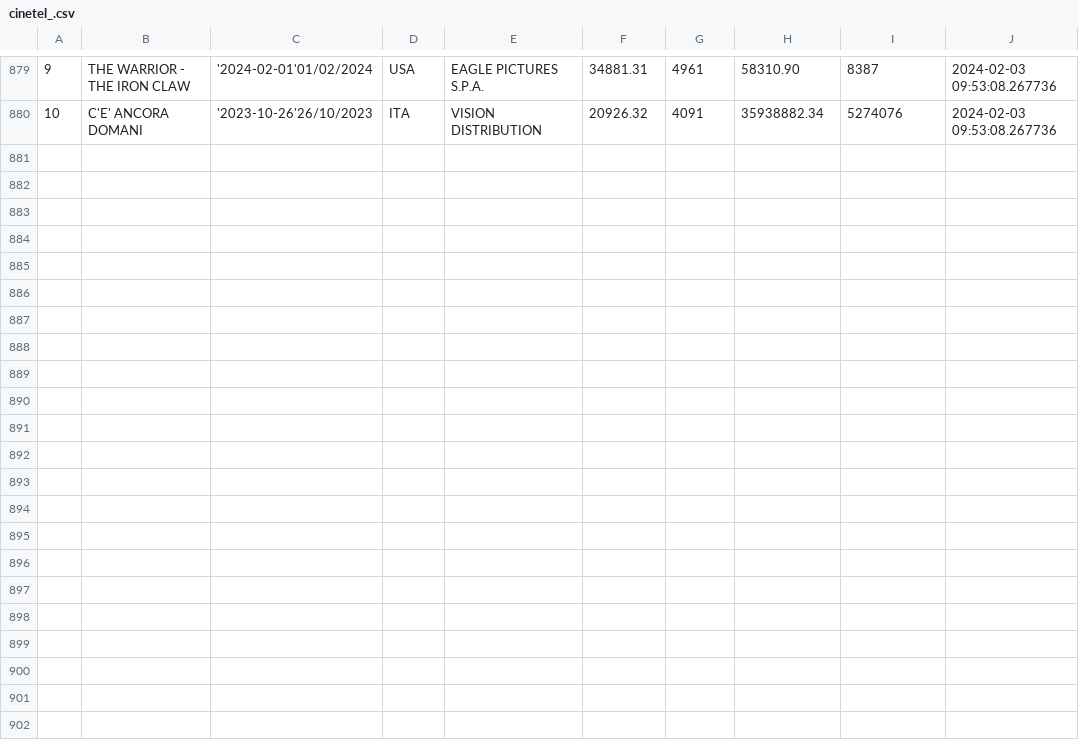
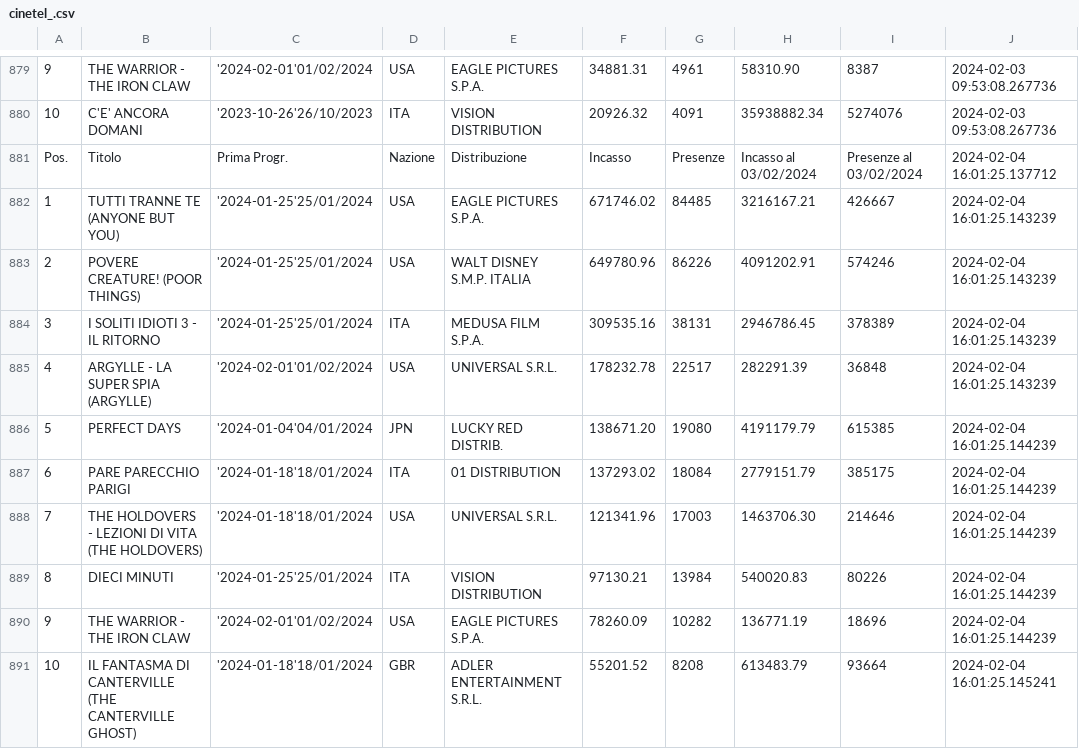
Before and after one commit to ciareghi/data_analysis_python, a CSV file: cinetel/cinetel_.csv, drawn as a sheet; only a part is shown, gaps mark what is left out; the diff names each change by its address in the sheet, - before the commit and + after, or states it on an @@ line.

```diff
--- a/cinetel/cinetel_.csv
+++ b/cinetel/cinetel_.csv
+row 881: Pos. | Titolo | Prima Progr. | Nazione | Distribuzione | Incasso | Presenze | Incasso al 03/02/2024 | Presenze al 03/02/2024 | 2024-02-04 16:01:25.137712
+row 882: 1 | TUTTI TRANNE TE (ANYONE BUT YOU) | '2024-01-25'25/01/2024 | USA | EAGLE PICTURES S.P.A. | 671746.02 | 84485 | 3216167.21 | 426667 | 2024-02-04 16:01:25.143239
+row 883: 2 | POVERE CREATURE! (POOR THINGS) | '2024-01-25'25/01/2024 | USA | WALT DISNEY S.M.P. ITALIA | 649780.96 | 86226 | 4091202.91 | 574246 | 2024-02-04 16:01:25.143239
+row 884: 3 | I SOLITI IDIOTI 3 - IL RITORNO | '2024-01-25'25/01/2024 | ITA | MEDUSA FILM S.P.A. | 309535.16 | 38131 | 2946786.45 | 378389 | 2024-02-04 16:01:25.143239
+row 885: 4 | ARGYLLE - LA SUPER SPIA (ARGYLLE) | '2024-02-01'01/02/2024 | USA | UNIVERSAL S.R.L. | 178232.78 | 22517 | 282291.39 | 36848 | 2024-02-04 16:01:25.143239
+row 886: 5 | PERFECT DAYS | '2024-01-04'04/01/2024 | JPN | LUCKY RED DISTRIB. | 138671.20 | 19080 | 4191179.79 | 615385 | 2024-02-04 16:01:25.144239
+row 887: 6 | PARE PARECCHIO PARIGI | '2024-01-18'18/01/2024 | ITA | 01 DISTRIBUTION | 137293.02 | 18084 | 2779151.79 | 385175 | 2024-02-04 16:01:25.144239
+row 888: 7 | THE HOLDOVERS - LEZIONI DI VITA (THE HOLDOVERS) | '2024-01-18'18/01/2024 | USA | UNIVERSAL S.R.L. | 121341.96 | 17003 | 1463706.30 | 214646 | 2024-02-04 16:01:25.144239
+row 889: 8 | DIECI MINUTI | '2024-01-25'25/01/2024 | ITA | VISION DISTRIBUTION | 97130.21 | 13984 | 540020.83 | 80226 | 2024-02-04 16:01:25.144239
+row 890: 9 | THE WARRIOR - THE IRON CLAW | '2024-02-01'01/02/2024 | USA | EAGLE PICTURES S.P.A. | 78260.09 | 10282 | 136771.19 | 18696 | 2024-02-04 16:01:25.144239
+row 891: 10 | IL FANTASMA DI CANTERVILLE (THE CANTERVILLE GHOST) | '2024-01-18'18/01/2024 | GBR | ADLER ENTERTAINMENT S.R.L. | 55201.52 | 8208 | 613483.79 | 93664 | 2024-02-04 16:01:25.145241
```
Also changed, not shown: cinetel/cinetel_clean.csv, 1 other file.
